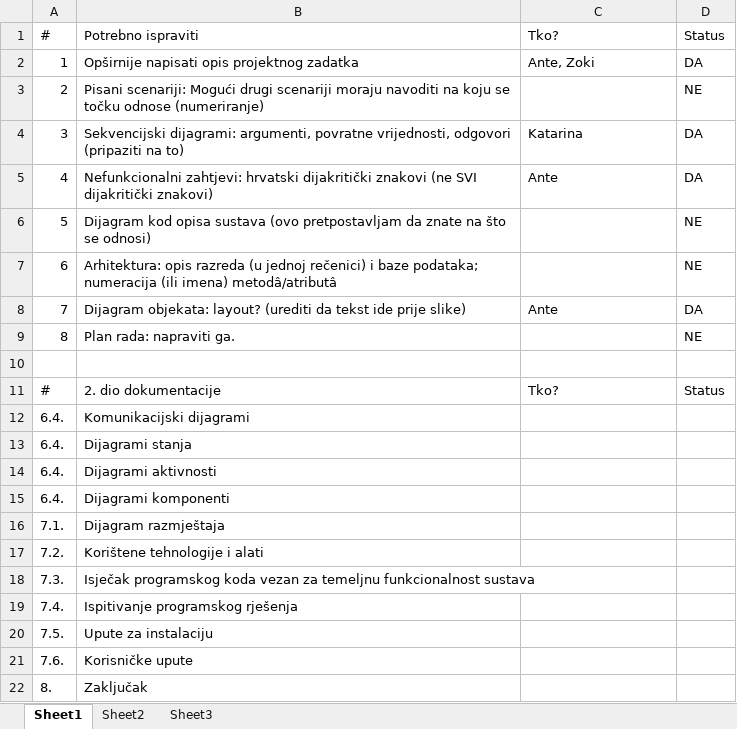
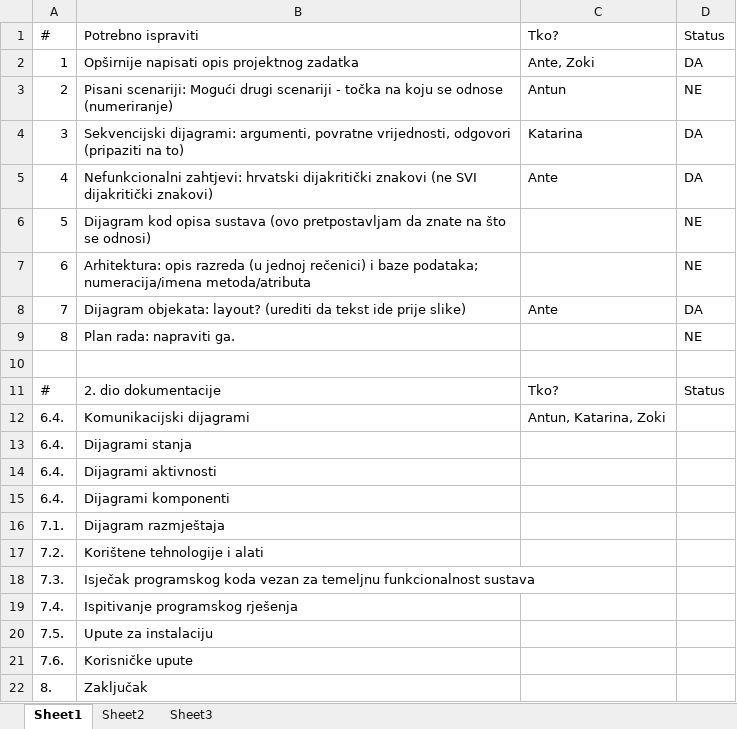
Before and after one commit to igrgurina/ParkingGaraza, an Excel workbook: DOKUMENTACIJE/Za ispraviti.xlsx, sheet Sheet1, drawn as a sheet; values as stored, in another font and other column widths than the file's, no borders; conditional formats and table styles not drawn; the diff names each change by its address in the sheet, - before the commit and + after, or states it on an @@ line.

Commit message:
Updateana xls datoteka sa zaduženjima

```diff
--- a/DOKUMENTACIJE/Za ispraviti.xlsx (sheet Sheet1)
+++ b/DOKUMENTACIJE/Za ispraviti.xlsx (sheet Sheet1)
-B3: …drugi scenariji moraju navoditi na koju se točku odnose (numeriranje)
+B3: …drugi scenariji - točka na koju se odnose (numeriranje)
-C3: (empty)
+C3: Antun
-B7: …baze podataka; numeracija (ili imena) metodâ/atributâ
+B7: …baze podataka; numeracija/imena metoda/atributa
-C12: (empty)
+C12: Antun, Katarina, Zoki
```
